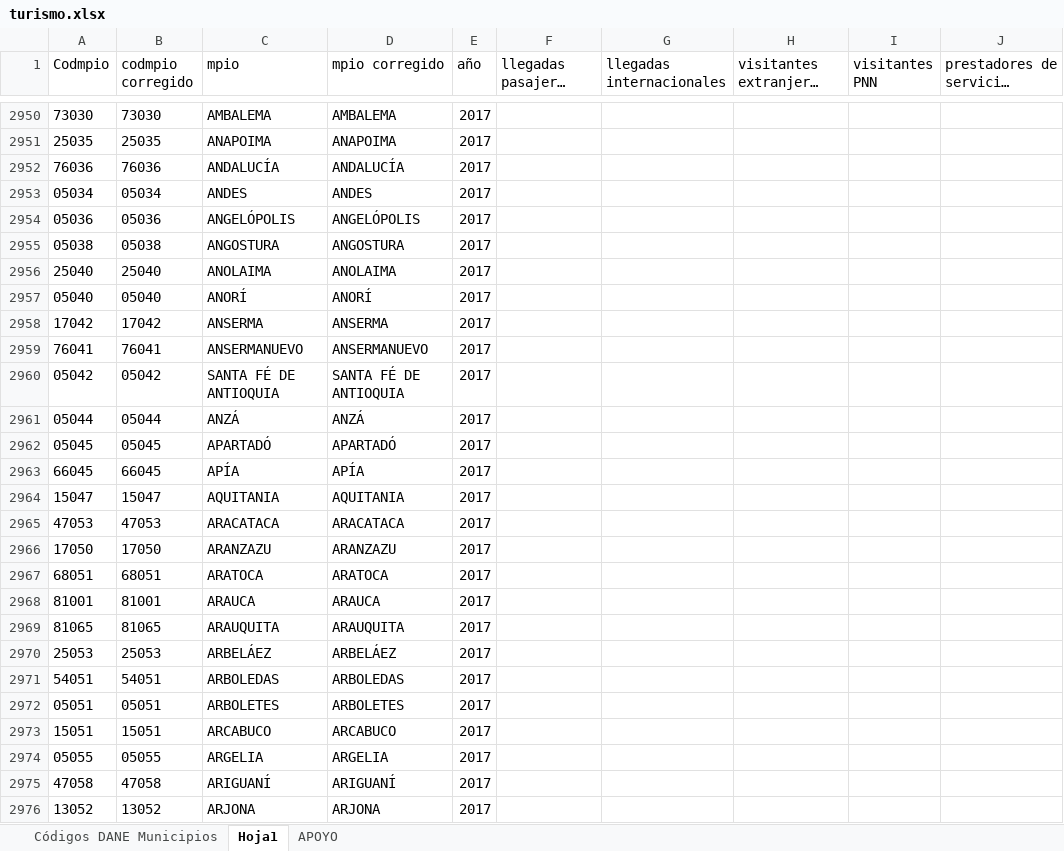
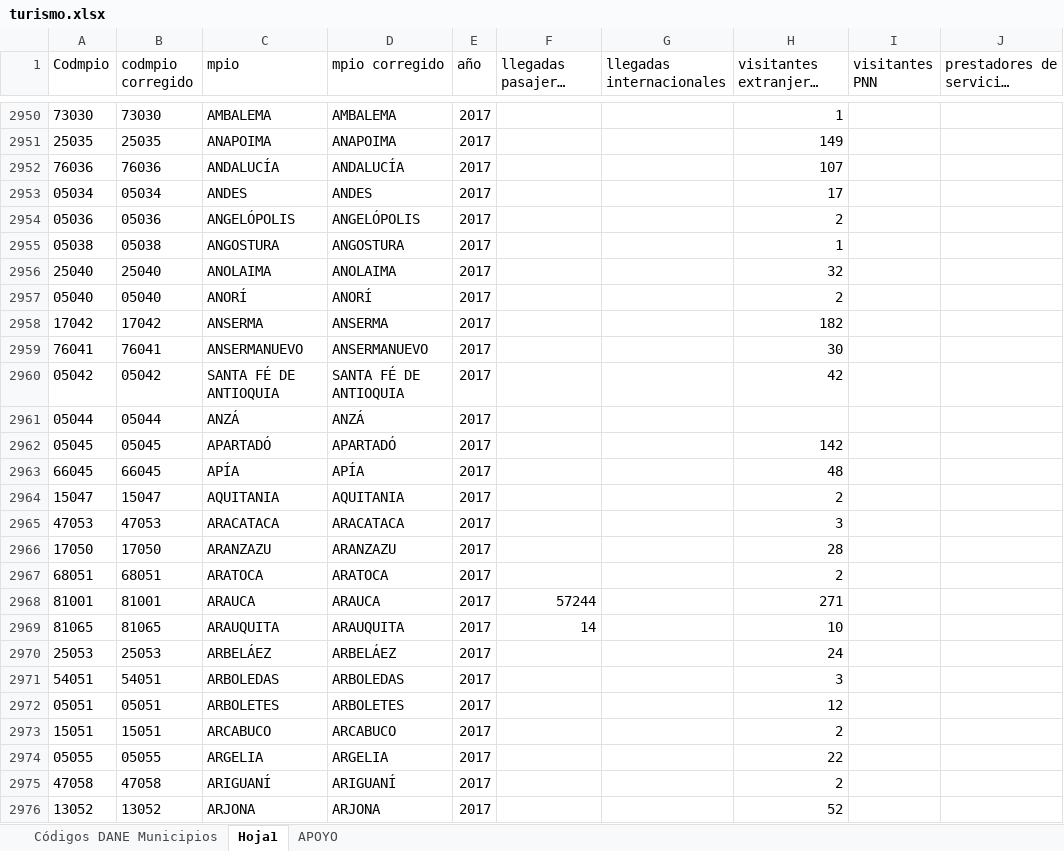
Before and after one commit to Laurarivera34/Trabajo-Final--Evaluaci-n-de-impacto, an Excel workbook: Datos/turismo.xlsx, sheet Hoja1, drawn as a sheet; only a part is shown, gaps mark what is left out; long unchanged cells end in …; values as stored, in another font and other column widths than the file's, no borders; the diff covers the shown part only; the diff names each change by its address in the sheet, - before the commit and + after, or states it on an @@ line.

```diff
--- a/Datos/turismo.xlsx (sheet Hoja1)
+++ b/Datos/turismo.xlsx (sheet Hoja1)
-H2950: (empty)
+H2950: 1
-H2951: (empty)
+H2951: 149
-H2952: (empty)
+H2952: 107
-H2953: (empty)
+H2953: 17
-H2954: (empty)
+H2954: 2
-H2955: (empty)
+H2955: 1
-H2956: (empty)
+H2956: 32
-H2957: (empty)
+H2957: 2
-H2958: (empty)
+H2958: 182
-H2959: (empty)
+H2959: 30
-H2960: (empty)
+H2960: 42
-H2962: (empty)
+H2962: 142
-H2963: (empty)
+H2963: 48
-H2964: (empty)
+H2964: 2
-H2965: (empty)
+H2965: 3
-H2966: (empty)
+H2966: 28
-H2967: (empty)
+H2967: 2
-F2968 (llegadas pasajeros nacionales): (empty)
+F2968 (llegadas pasajeros nacionales): 57244
-H2968: (empty)
+H2968: 271
-F2969 (llegadas pasajeros nacionales): (empty)
+F2969 (llegadas pasajeros nacionales): 14
-H2969: (empty)
+H2969: 10
-H2970: (empty)
+H2970: 24
-H2971: (empty)
+H2971: 3
-H2972: (empty)
+H2972: 12
-H2973: (empty)
+H2973: 2
-H2974: (empty)
+H2974: 22
-H2975: (empty)
+H2975: 2
-H2976: (empty)
+H2976: 52
```
Also changed, not shown: 2 added rows and 1814 edited cells elsewhere in this sheet, sheet APOYO, formulas that keep their value.
